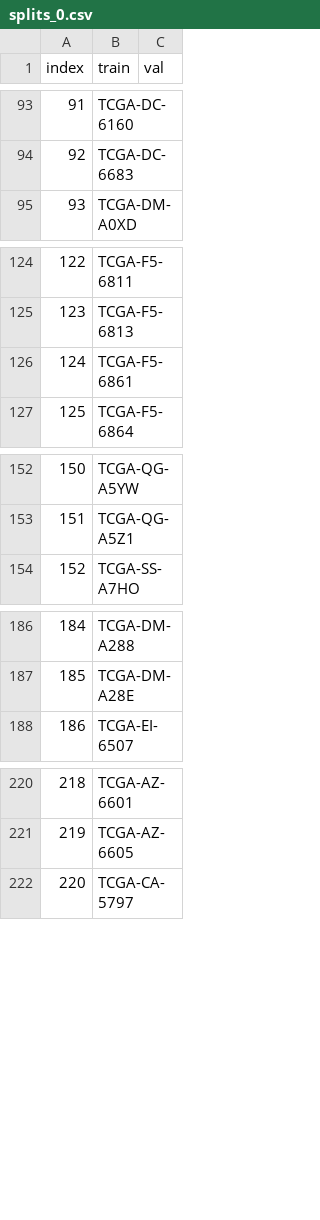
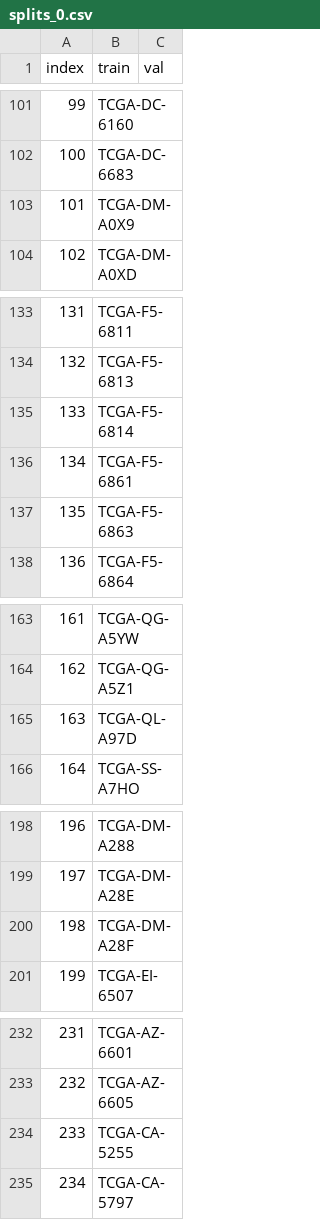
Before and after one commit to RustinS/CrossFusion, a CSV file: data/splits/tcga_coadread/splits_0.csv, drawn as a sheet; only a part is shown, gaps mark what is left out; the diff covers the shown part only; the diff names each change by its address in the sheet, - before the commit and + after, or states it on an @@ line.

```diff
--- a/data/splits/tcga_coadread/splits_0.csv
+++ b/data/splits/tcga_coadread/splits_0.csv
@@ column A (index) renumbered from row 3 down @@
+row 103: 101 | TCGA-DM-A0X9
+row 135: 133 | TCGA-F5-6814
+row 137: 135 | TCGA-F5-6863
+row 165: 163 | TCGA-QL-A97D
+row 200: 198 | TCGA-DM-A28F
+row 234: 233 | TCGA-CA-5255
```
Also changed, not shown: 11 added rows, 1 removed row and 85 edited cells elsewhere in this file, data/splits/tcga_coadread/splits_1.csv, data/splits/tcga_coadread/splits_2.csv, 2 other files.
